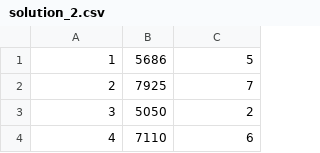
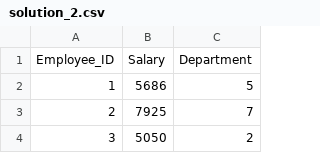
Before and after one commit to sametbirol/BLG223E_ITU_2024_FALL, a CSV file: hw1_calico_tests/file_io_solution/solutions/solution_2.csv, drawn as a sheet; only a part is shown; the shorter side is filled out with more unchanged rows; the diff names each change by its address in the sheet, - before the commit and + after, or states it on an @@ line.

Commit message:
add first row to the solution

```diff
--- a/hw1_calico_tests/file_io_solution/solutions/solution_2.csv
+++ b/hw1_calico_tests/file_io_solution/solutions/solution_2.csv
+row 1: Employee_ID | Salary | Department
```
Also changed, not shown: hw1_calico_tests/file_io_solution/solutions/solution_3.csv, hw1_calico_tests/file_io_solution/solutions/solution_4.csv, 3 other files.
